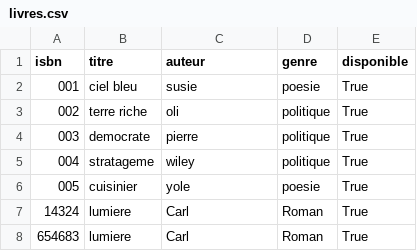
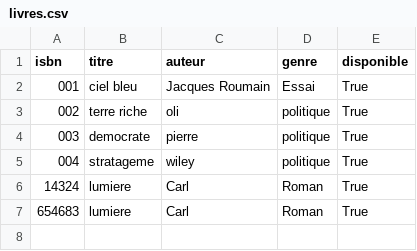
Before and after one commit to Johneyrenov/Projet-Final, a CSV file: Projet Final/livres.csv, drawn as a sheet.

```diff
--- a/Projet Final/livres.csv
+++ b/Projet Final/livres.csv
@@ -1,3 +1,3 @@
 isbn,titre,auteur,genre,disponible
-001,ciel bleu,susie,poesie,True
+001,ciel bleu,Jacques Roumain,Essai,True
 002,terre riche,oli,politique,True
@@ -5,3 +5,2 @@ isbn,titre,auteur,genre,disponible
 004,stratageme,wiley,politique,True
-005,cuisinier,yole,poesie,True
 14324,lumiere,Carl,Roman,True
```
Also changed, not shown: Projet Final/emprunts.csv, 3 other files.
